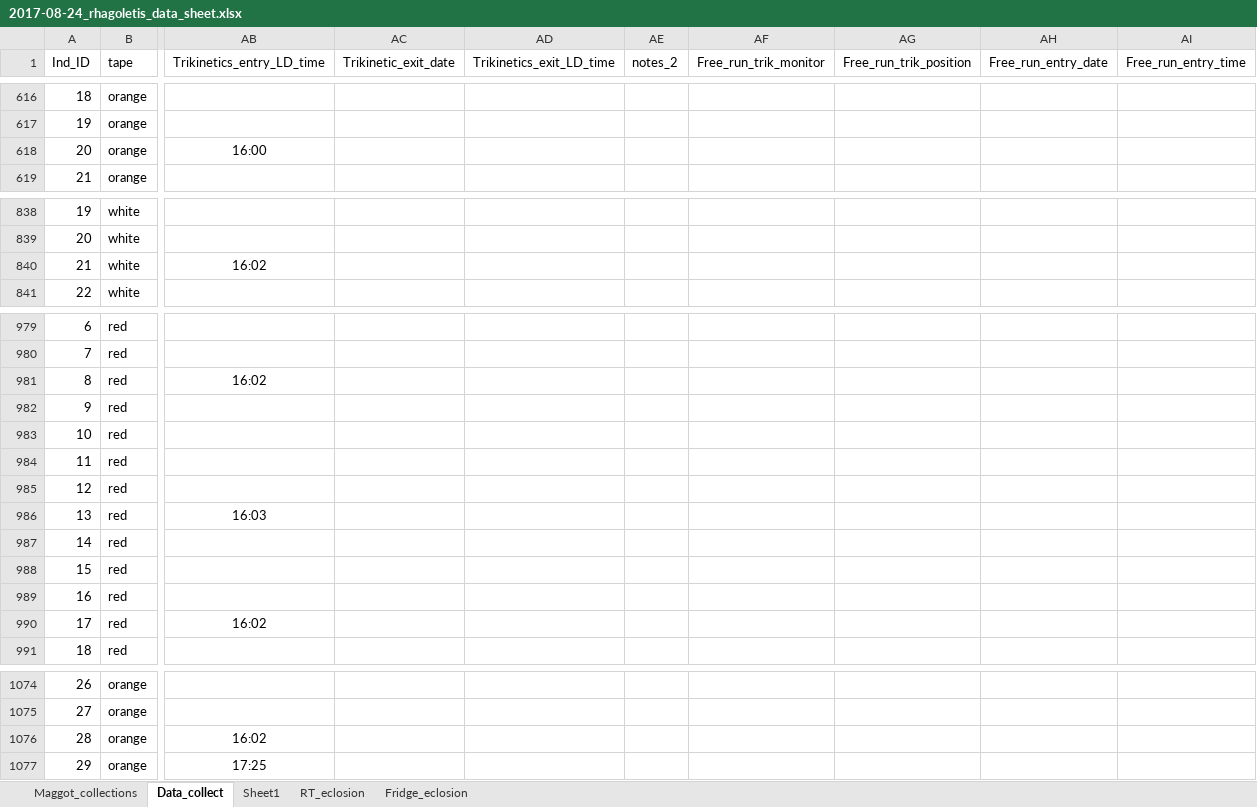
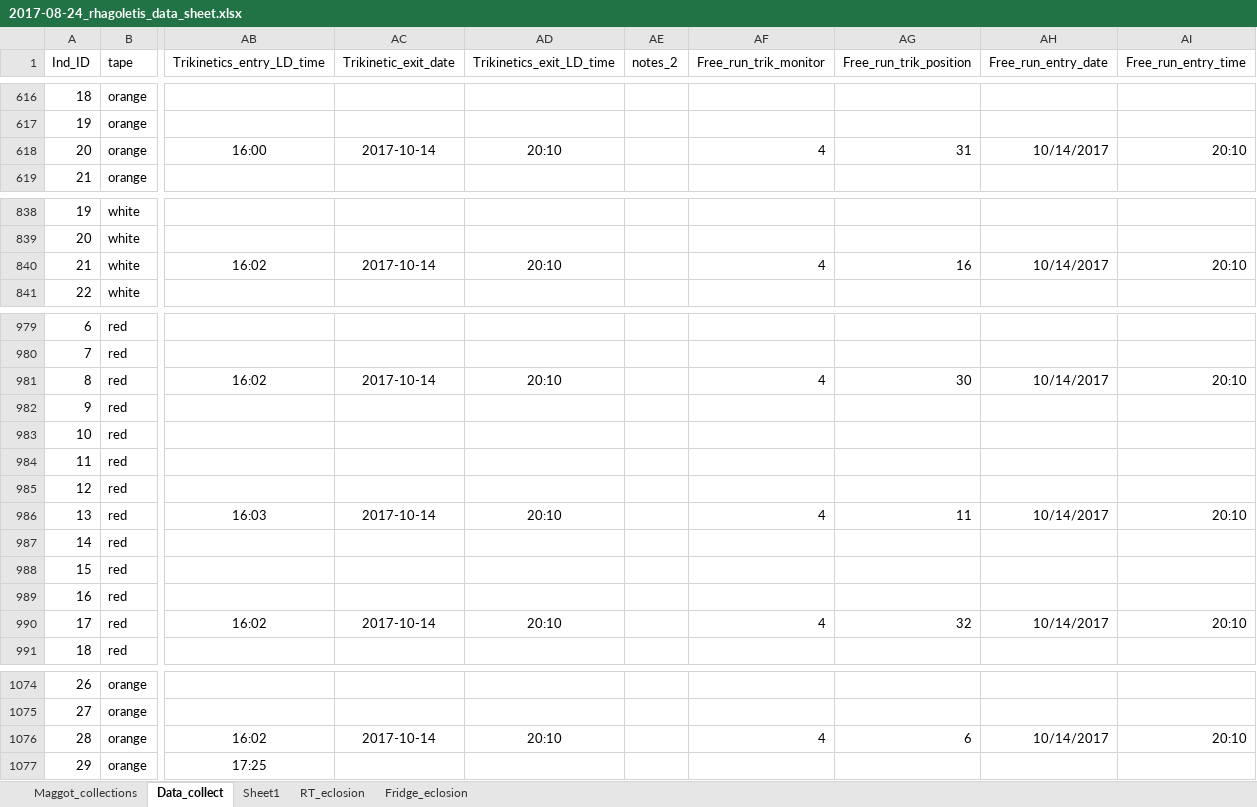
Before and after one commit to adnguyen/Circadian_rhythm_runs_seasonal_timing, an Excel workbook: Data/2017-08-24_rhagoletis_data_sheet.xlsx, sheet Data_collect, drawn as a sheet; only a part is shown, gaps mark what is left out; values as stored, in another font and other column widths than the file's, no borders; the diff covers the shown part only; the diff names each change by its address in the sheet, - before the commit and + after, or states it on an @@ line.

Commit message:
updating trikinetics data into master spreadsheet!

```diff
--- a/Data/2017-08-24_rhagoletis_data_sheet.xlsx (sheet Data_collect)
+++ b/Data/2017-08-24_rhagoletis_data_sheet.xlsx (sheet Data_collect)
-AC618 (Trikinetic_exit_date): (empty)
+AC618 (Trikinetic_exit_date): 2017-10-14
-AD618 (Trikinetics_exit_LD_time): (empty)
+AD618 (Trikinetics_exit_LD_time): 20:10
-AF618 (Free_run_trik_monitor): (empty)
+AF618 (Free_run_trik_monitor): 4
-AG618 (Free_run_trik_position): (empty)
+AG618 (Free_run_trik_position): 31
-AH618 (Free_run_entry_date): (empty)
+AH618 (Free_run_entry_date): 10/14/2017
-AI618 (Free_run_entry_time): (empty)
+AI618 (Free_run_entry_time): 20:10
-AC840 (Trikinetic_exit_date): (empty)
+AC840 (Trikinetic_exit_date): 2017-10-14
-AD840 (Trikinetics_exit_LD_time): (empty)
+AD840 (Trikinetics_exit_LD_time): 20:10
-AF840 (Free_run_trik_monitor): (empty)
+AF840 (Free_run_trik_monitor): 4
-AG840 (Free_run_trik_position): (empty)
+AG840 (Free_run_trik_position): 16
-AH840 (Free_run_entry_date): (empty)
+AH840 (Free_run_entry_date): 10/14/2017
-AI840 (Free_run_entry_time): (empty)
+AI840 (Free_run_entry_time): 20:10
-AC981 (Trikinetic_exit_date): (empty)
+AC981 (Trikinetic_exit_date): 2017-10-14
-AD981 (Trikinetics_exit_LD_time): (empty)
+AD981 (Trikinetics_exit_LD_time): 20:10
-AF981 (Free_run_trik_monitor): (empty)
+AF981 (Free_run_trik_monitor): 4
-AG981 (Free_run_trik_position): (empty)
+AG981 (Free_run_trik_position): 30
-AH981 (Free_run_entry_date): (empty)
+AH981 (Free_run_entry_date): 10/14/2017
-AI981 (Free_run_entry_time): (empty)
+AI981 (Free_run_entry_time): 20:10
-AC986 (Trikinetic_exit_date): (empty)
+AC986 (Trikinetic_exit_date): 2017-10-14
-AD986 (Trikinetics_exit_LD_time): (empty)
+AD986 (Trikinetics_exit_LD_time): 20:10
-AF986 (Free_run_trik_monitor): (empty)
+AF986 (Free_run_trik_monitor): 4
-AG986 (Free_run_trik_position): (empty)
+AG986 (Free_run_trik_position): 11
-AH986 (Free_run_entry_date): (empty)
+AH986 (Free_run_entry_date): 10/14/2017
-AI986 (Free_run_entry_time): (empty)
+AI986 (Free_run_entry_time): 20:10
-AC990 (Trikinetic_exit_date): (empty)
+AC990 (Trikinetic_exit_date): 2017-10-14
-AD990 (Trikinetics_exit_LD_time): (empty)
+AD990 (Trikinetics_exit_LD_time): 20:10
-AF990 (Free_run_trik_monitor): (empty)
+AF990 (Free_run_trik_monitor): 4
-AG990 (Free_run_trik_position): (empty)
+AG990 (Free_run_trik_position): 32
-AH990 (Free_run_entry_date): (empty)
+AH990 (Free_run_entry_date): 10/14/2017
-AI990 (Free_run_entry_time): (empty)
+AI990 (Free_run_entry_time): 20:10
-AC1076 (Trikinetic_exit_date): (empty)
+AC1076 (Trikinetic_exit_date): 2017-10-14
-AD1076 (Trikinetics_exit_LD_time): (empty)
+AD1076 (Trikinetics_exit_LD_time): 20:10
-AF1076 (Free_run_trik_monitor): (empty)
+AF1076 (Free_run_trik_monitor): 4
-AG1076 (Free_run_trik_position): (empty)
+AG1076 (Free_run_trik_position): 6
-AH1076 (Free_run_entry_date): (empty)
+AH1076 (Free_run_entry_date): 10/14/2017
-AI1076 (Free_run_entry_time): (empty)
+AI1076 (Free_run_entry_time): 20:10
```
Also changed, not shown: 10 edited cells elsewhere in this sheet, 1 other file.
